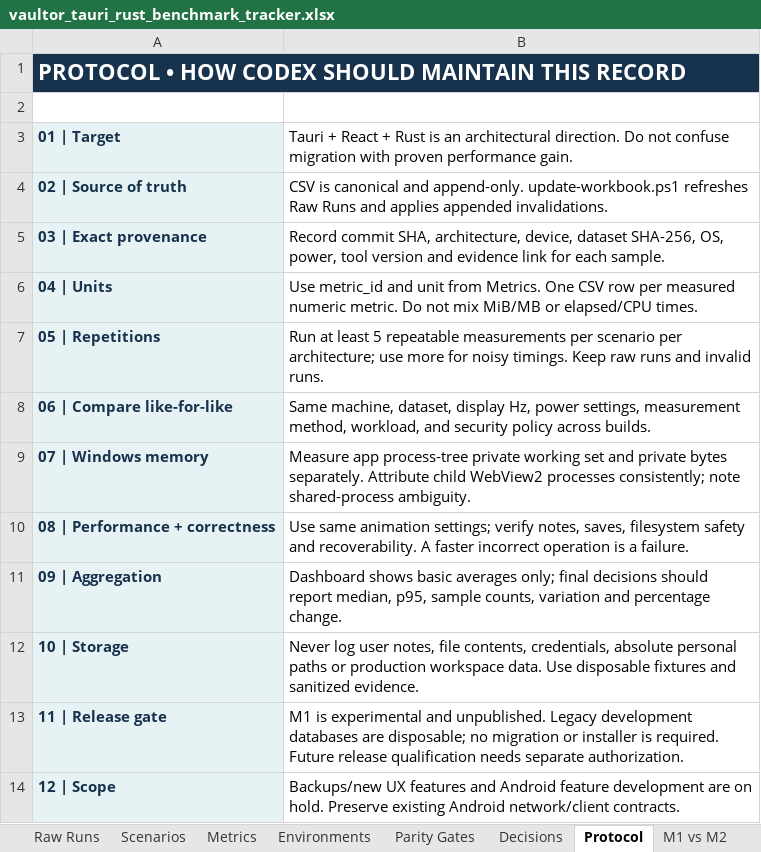
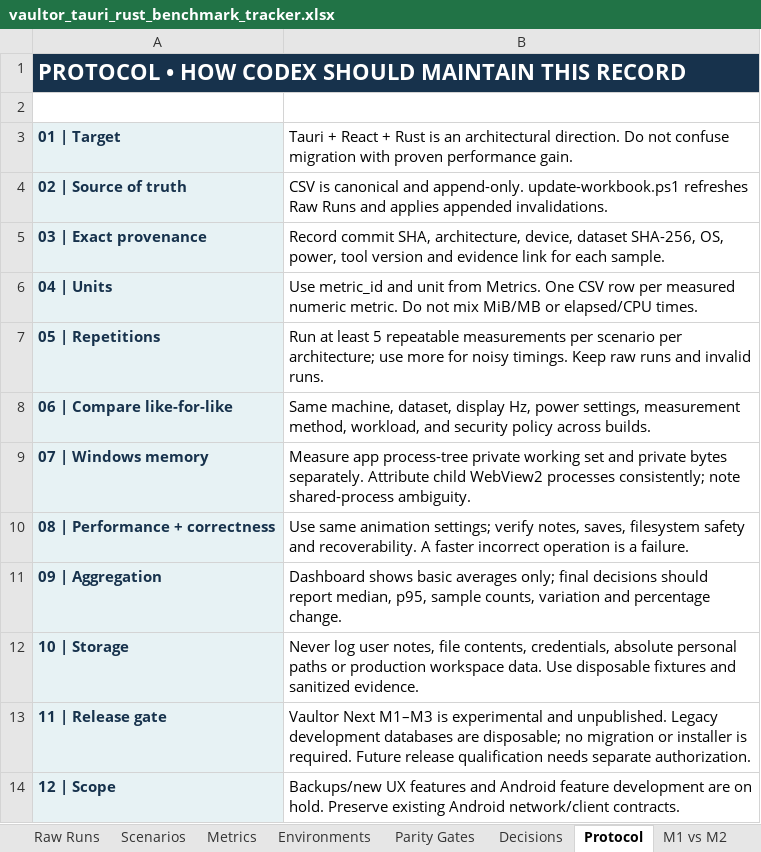
Before and after one commit to VaibhavPandit-09/vaultor-kb, an Excel workbook: benchmarks/tauri-rust/vaultor_tauri_rust_benchmark_tracker.xlsx, sheet Protocol, drawn as a sheet; values as stored, in another font and other column widths than the file's, no borders; the diff names each change by its address in the sheet, - before the commit and + after, or states it on an @@ line.

Commit message:
Record Next M3 Windows acceptance, parity and measured performance

```diff
--- a/benchmarks/tauri-rust/vaultor_tauri_rust_benchmark_tracker.xlsx (sheet Protocol)
+++ b/benchmarks/tauri-rust/vaultor_tauri_rust_benchmark_tracker.xlsx (sheet Protocol)
-B13: M1 is experimental…
+B13: Vaultor Next M1–M3 is experimental…
```
Also changed, not shown: sheet Raw Runs, sheet Scenarios, sheet Parity Gates, other sheet tabs, formulas that keep their value, 12 other files.
